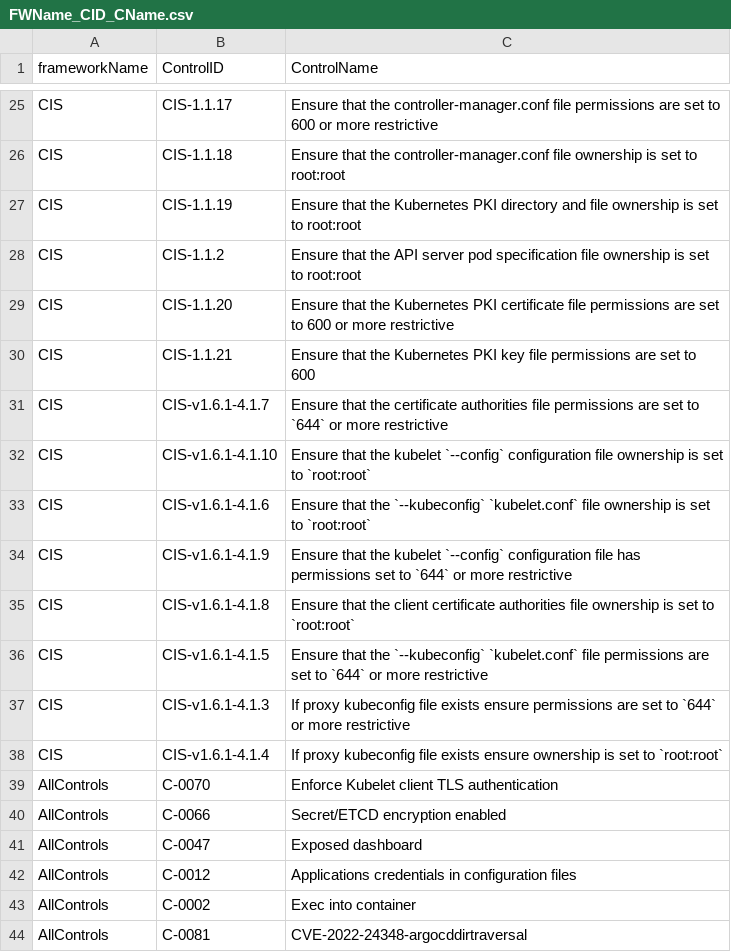
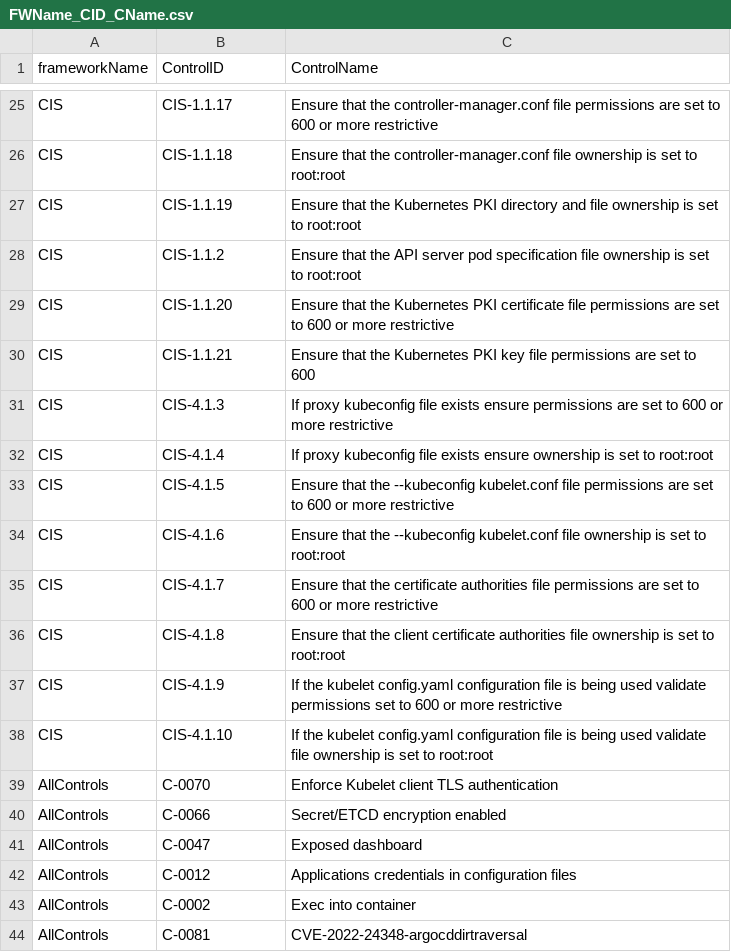
Before and after one commit to kubescape/regolibrary, a CSV file: FWName_CID_CName.csv, drawn as a sheet; only a part is shown, gaps mark what is left out.

```diff
--- a/FWName_CID_CName.csv
+++ b/FWName_CID_CName.csv
@@ -30,10 +30,10 @@ CIS,CIS-1.1.20,Ensure that the Kubernetes PKI certificate file permissions are s
 CIS,CIS-1.1.21,Ensure that the Kubernetes PKI key file permissions are set to 600
-CIS,CIS-v1.6.1-4.1.7,Ensure that the certificate authorities file permissions are set to `644` or more restrictive
-CIS,CIS-v1.6.1-4.1.10,Ensure that the kubelet `--config` configuration file ownership is set to `root:root`
-CIS,CIS-v1.6.1-4.1.6,Ensure that the `--kubeconfig` `kubelet.conf` file ownership is set to `root:root`
-CIS,CIS-v1.6.1-4.1.9,Ensure that the kubelet `--config` configuration file has permissions set to `644` or more restrictive
-CIS,CIS-v1.6.1-4.1.8,Ensure that the client certificate authorities file ownership is set to `root:root`
-CIS,CIS-v1.6.1-4.1.5,Ensure that the `--kubeconfig` `kubelet.conf` file permissions are set to `644` or more restrictive
-CIS,CIS-v1.6.1-4.1.3,If proxy kubeconfig file exists ensure permissions are set to `644` or more restrictive
-CIS,CIS-v1.6.1-4.1.4,If proxy kubeconfig file exists ensure ownership is set to `root:root`
+CIS,CIS-4.1.3,If proxy kubeconfig file exists ensure permissions are set to 600 or more restrictive
+CIS,CIS-4.1.4,If proxy kubeconfig file exists ensure ownership is set to root:root
+CIS,CIS-4.1.5,Ensure that the --kubeconfig kubelet.conf file permissions are set to 600 or more restrictive
+CIS,CIS-4.1.6,Ensure that the --kubeconfig kubelet.conf file ownership is set to root:root
+CIS,CIS-4.1.7,Ensure that the certificate authorities file permissions are set to 600 or more restrictive
+CIS,CIS-4.1.8,Ensure that the client certificate authorities file ownership is set to root:root
+CIS,CIS-4.1.9,If the kubelet config.yaml configuration file is being used validate permissions set to 600 or more restrictive
+CIS,CIS-4.1.10,If the kubelet config.yaml configuration file is being used validate file ownership is set to root:root
 AllControls,C-0070,Enforce Kubelet client TLS authentication
```
Also changed, not shown: ControlID_RuleName.csv.
